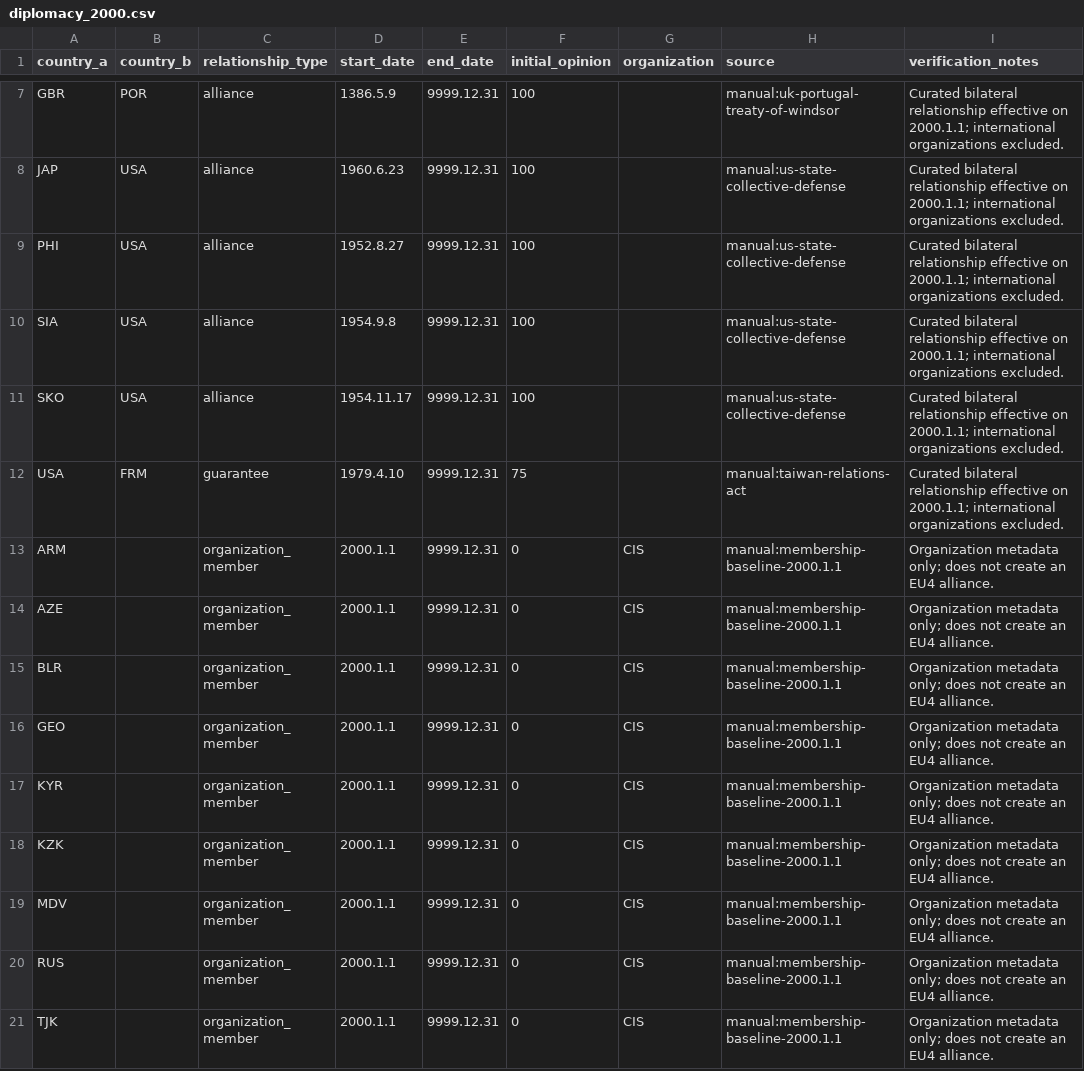
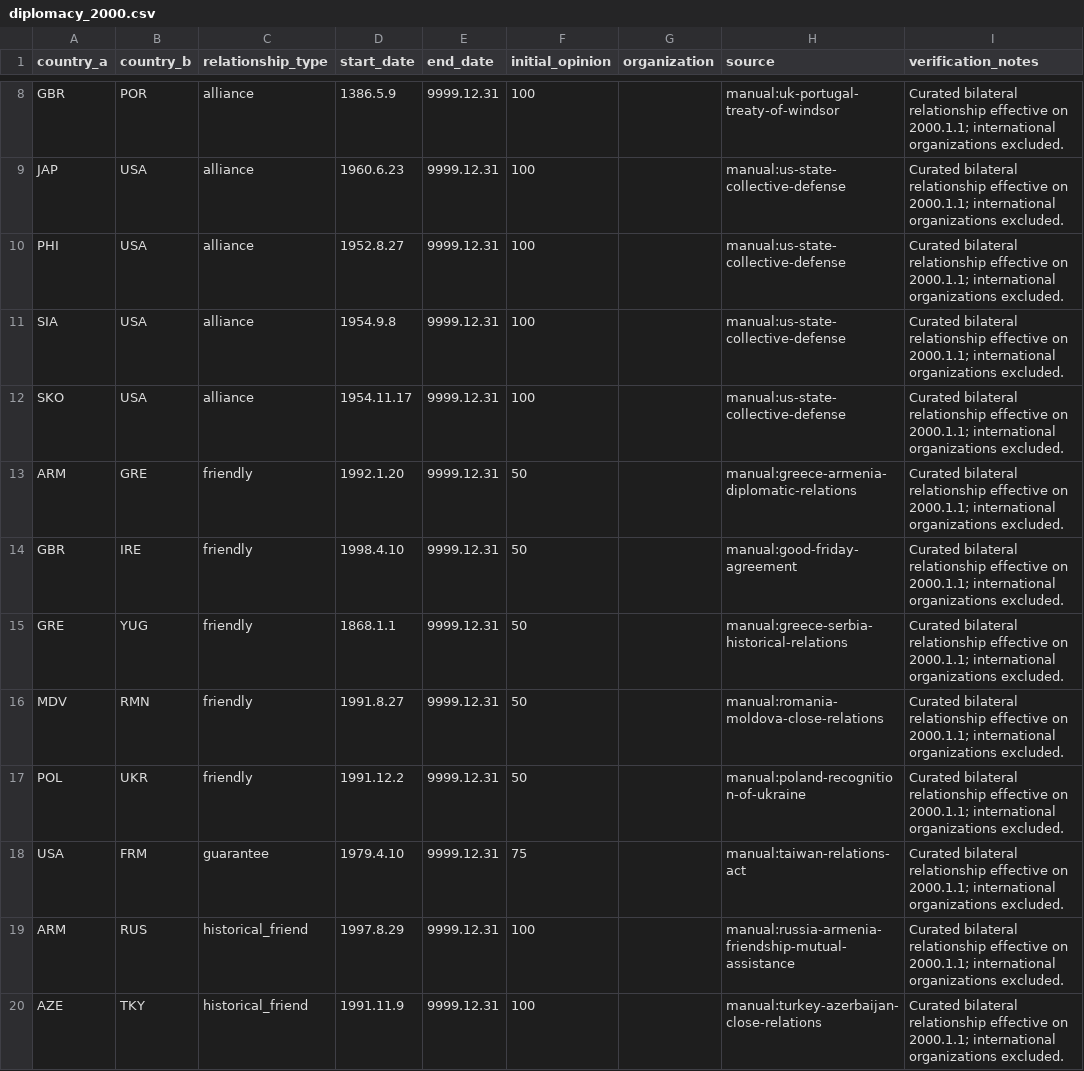
Before and after one commit to marcao1/EU4-2K, a CSV file: data/diplomacy_2000.csv, drawn as a sheet; only a part is shown, gaps mark what is left out; the shorter side is filled out with more unchanged rows; the diff covers the shown part only; the diff names each change by its address in the sheet, - before the commit and + after, or states it on an @@ line.

Commit message:
Add 2000 diplomatic relationships and update institution names

```diff
--- a/data/diplomacy_2000.csv
+++ b/data/diplomacy_2000.csv
+row 13: ARM | GRE | friendly | 1992.1.20 | 9999.12.31 | 50 |  | manual:greece-armenia-diplomatic-relations | Curated bilateral relationship effective on 2000.1.1; international organizations excluded.
+row 14: GBR | IRE | friendly | 1998.4.10 | 9999.12.31 | 50 |  | manual:good-friday-agreement | Curated bilateral relationship effective on 2000.1.1; international organizations excluded.
+row 15: GRE | YUG | friendly | 1868.1.1 | 9999.12.31 | 50 |  | manual:greece-serbia-historical-relations | Curated bilateral relationship effective on 2000.1.1; international organizations excluded.
+row 16: MDV | RMN | friendly | 1991.8.27 | 9999.12.31 | 50 |  | manual:romania-moldova-close-relations | Curated bilateral relationship effective on 2000.1.1; international organizations excluded.
+row 17: POL | UKR | friendly | 1991.12.2 | 9999.12.31 | 50 |  | manual:poland-recognition-of-ukraine | Curated bilateral relationship effective on 2000.1.1; international organizations excluded.
+row 19: ARM | RUS | historical_friend | 1997.8.29 | 9999.12.31 | 100 |  | manual:russia-armenia-friendship-mutual-assistance | Curated bilateral relationship effective on 2000.1.1; international organizations excluded.
+row 20: AZE | TKY | historical_friend | 1991.11.9 | 9999.12.31 | 100 |  | manual:turkey-azerbaijan-close-relations | Curated bilateral relationship effective on 2000.1.1; international organizations excluded.
```
Also changed, not shown: 12 added rows elsewhere in this file, 27 other files.
